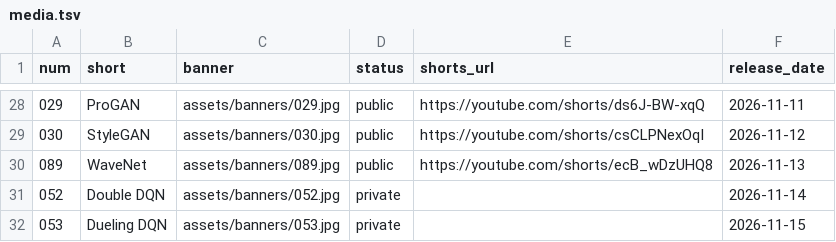
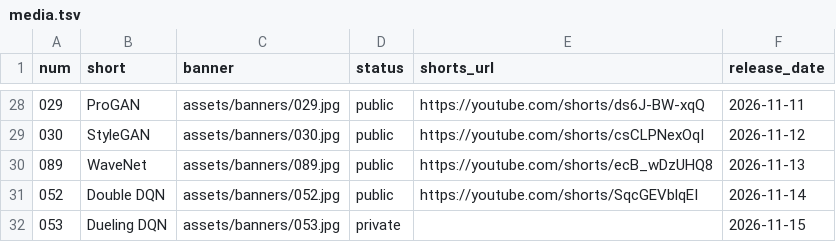
Before and after one commit to nadeemcite/research-papers, a TSV file: scripts/media.tsv, drawn as a sheet; only a part is shown, gaps mark what is left out.

```diff
--- a/scripts/media.tsv
+++ b/scripts/media.tsv
@@ -30,3 +30,3 @@ num	short	banner	status	shorts_url	release_date
 089	WaveNet	assets/banners/089.jpg	public	https://youtube.com/shorts/ecB_wDzUHQ8	2026-11-13
-052	Double DQN	assets/banners/052.jpg	private		2026-11-14
+052	Double DQN	assets/banners/052.jpg	public	https://youtube.com/shorts/SqcGEVblqEI	2026-11-14
 053	Dueling DQN	assets/banners/053.jpg	private		2026-11-15
```
Also changed, not shown: 3 other files.
